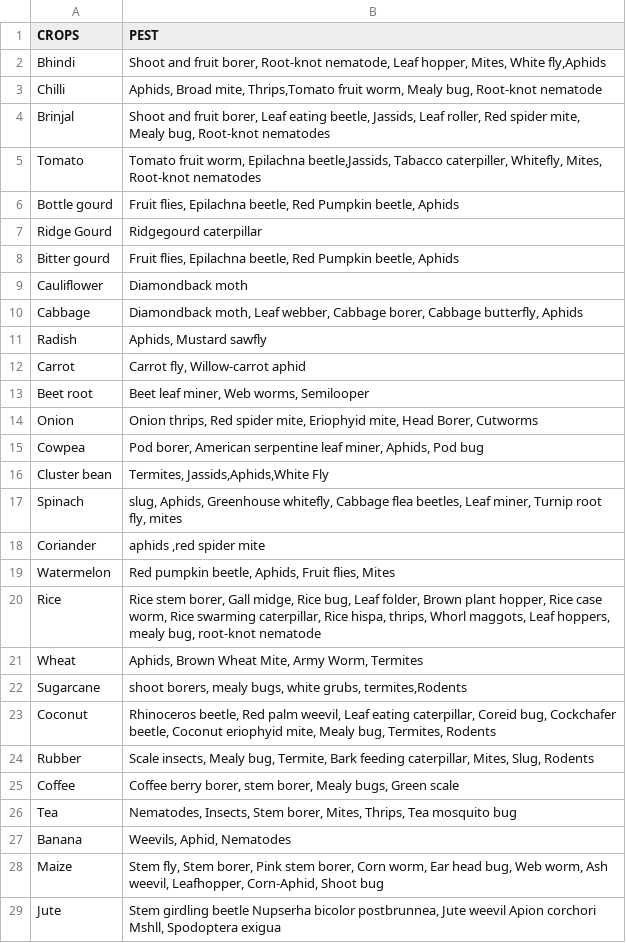
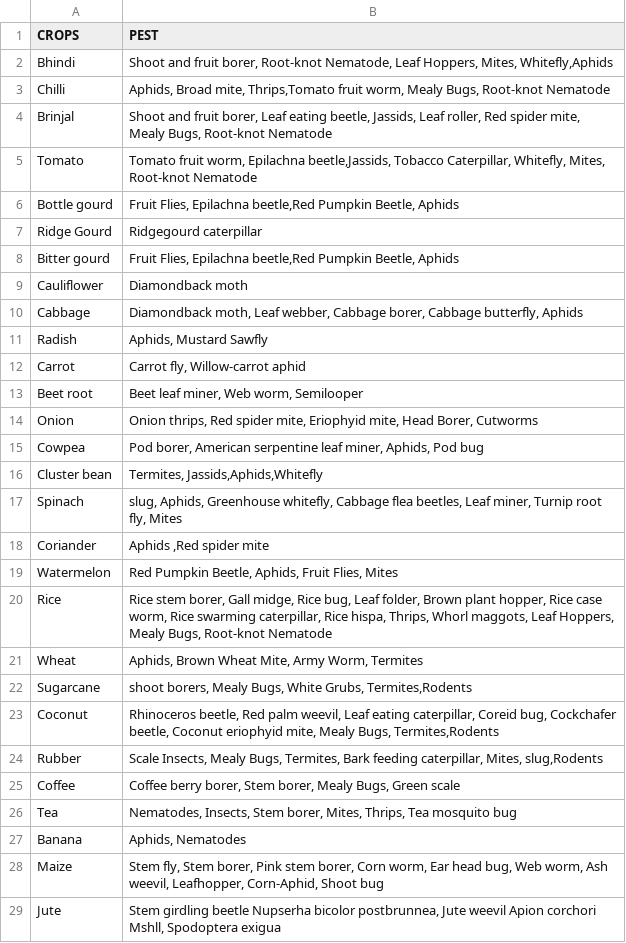
Before and after one commit to Nandy-Saran/weather-forecast, a CSV file: Pests-Sheet1.csv, drawn as a sheet; only a part is shown; the diff covers the shown part only.

```diff
--- a/Pests-Sheet1.csv
+++ b/Pests-Sheet1.csv
@@ -1,28 +1,28 @@
 CROPS,PEST
-Bhindi,"Shoot and fruit borer, Root-knot nematode, Leaf hopper, Mites, White fly,Aphids"
-Chilli,"Aphids, Broad mite, Thrips,Tomato fruit worm, Mealy bug, Root-knot nematode"
-Brinjal,"Shoot and fruit borer, Leaf eating beetle, Jassids, Leaf roller, Red spider mite, Mealy bug, Root-knot nematodes"
-Tomato,"Tomato fruit worm, Epilachna beetle,Jassids, Tabacco caterpiller, Whitefly, Mites, Root-knot nematodes"
-Bottle gourd,"Fruit flies, Epilachna beetle, Red Pumpkin beetle, Aphids"
+Bhindi,"Shoot and fruit borer, Root-knot Nematode, Leaf Hoppers, Mites, Whitefly,Aphids"
+Chilli,"Aphids, Broad mite, Thrips,Tomato fruit worm, Mealy Bugs, Root-knot Nematode"
+Brinjal,"Shoot and fruit borer, Leaf eating beetle, Jassids, Leaf roller, Red spider mite, Mealy Bugs, Root-knot Nematode"
+Tomato,"Tomato fruit worm, Epilachna beetle,Jassids, Tobacco Caterpillar, Whitefly, Mites, Root-knot Nematode"
+Bottle gourd," Fruit Flies, Epilachna beetle,Red Pumpkin Beetle, Aphids"
 Ridge Gourd,Ridgegourd caterpillar
-Bitter gourd,"Fruit flies, Epilachna beetle, Red Pumpkin beetle, Aphids"
+Bitter gourd," Fruit Flies, Epilachna beetle,Red Pumpkin Beetle, Aphids"
 Cauliflower,Diamondback moth
 Cabbage,"Diamondback moth, Leaf webber, Cabbage borer, Cabbage butterfly, Aphids"
-Radish,"Aphids, Mustard sawfly"
+Radish,"Aphids, Mustard Sawfly"
 Carrot,"Carrot fly, Willow-carrot aphid"
-Beet root,"Beet leaf miner, Web worms, Semilooper"
+Beet root,"Beet leaf miner, Web worm, Semilooper"
 Onion,"Onion thrips, Red spider mite, Eriophyid mite, Head Borer, Cutworms"
 Cowpea,"Pod borer, American serpentine leaf miner, Aphids, Pod bug"
-Cluster bean,"Termites, Jassids,Aphids,White Fly"
-Spinach,"slug, Aphids, Greenhouse whitefly, Cabbage flea beetles, Leaf miner, Turnip root fly, mites"
-Coriander,"aphids ,red spider mite"
-Watermelon,"Red pumpkin beetle, Aphids, Fruit flies, Mites"
-Rice,"Rice stem borer, Gall midge, Rice bug, Leaf folder, Brown plant hopper, Rice case worm, Rice swarming caterpillar, Rice hispa, thrips, Whorl maggots, Leaf hoppers, mealy bug, root-knot nematode"
+Cluster bean,"Termites, Jassids,Aphids,Whitefly"
+Spinach,"slug, Aphids, Greenhouse whitefly, Cabbage flea beetles, Leaf miner, Turnip root fly, Mites"
+Coriander,"Aphids ,Red spider mite"
+Watermelon,"Red Pumpkin Beetle, Aphids, Fruit Flies, Mites"
+Rice,"Rice stem borer, Gall midge, Rice bug, Leaf folder, Brown plant hopper, Rice case worm, Rice swarming caterpillar, Rice hispa, Thrips, Whorl maggots, Leaf Hoppers, Mealy Bugs, Root-knot Nematode"
 Wheat,"Aphids, Brown Wheat Mite, Army Worm, Termites"
-Sugarcane,"shoot borers, mealy bugs, white grubs, termites,Rodents"
-Coconut,"Rhinoceros beetle, Red palm weevil, Leaf eating caterpillar, Coreid bug, Cockchafer beetle, Coconut eriophyid mite, Mealy bug, Termites, Rodents"
-Rubber,"Scale insects, Mealy bug, Termite, Bark feeding caterpillar, Mites, Slug, Rodents"
-Coffee,"Coffee berry borer, stem borer, Mealy bugs, Green scale"
+Sugarcane,"shoot borers, Mealy Bugs, White Grubs, Termites,Rodents"
+Coconut,"Rhinoceros beetle, Red palm weevil, Leaf eating caterpillar, Coreid bug, Cockchafer beetle, Coconut eriophyid mite, Mealy Bugs, Termites,Rodents"
+Rubber,"Scale Insects, Mealy Bugs, Termites, Bark feeding caterpillar, Mites, slug,Rodents"
+Coffee,"Coffee berry borer, Stem borer, Mealy Bugs, Green scale"
 Tea,"Nematodes, Insects, Stem borer, Mites, Thrips, Tea mosquito bug"
-Banana,"Weevils, Aphid, Nematodes"
+Banana,"Aphids, Nematodes"
 Maize,"Stem fly, Stem borer, Pink stem borer,  Corn worm,  Ear head bug,  Web worm,  Ash weevil,  Leafhopper, Corn-Aphid, Shoot bug"
```
Also changed, not shown: 15 edited cells elsewhere in this file, 8 other files.
